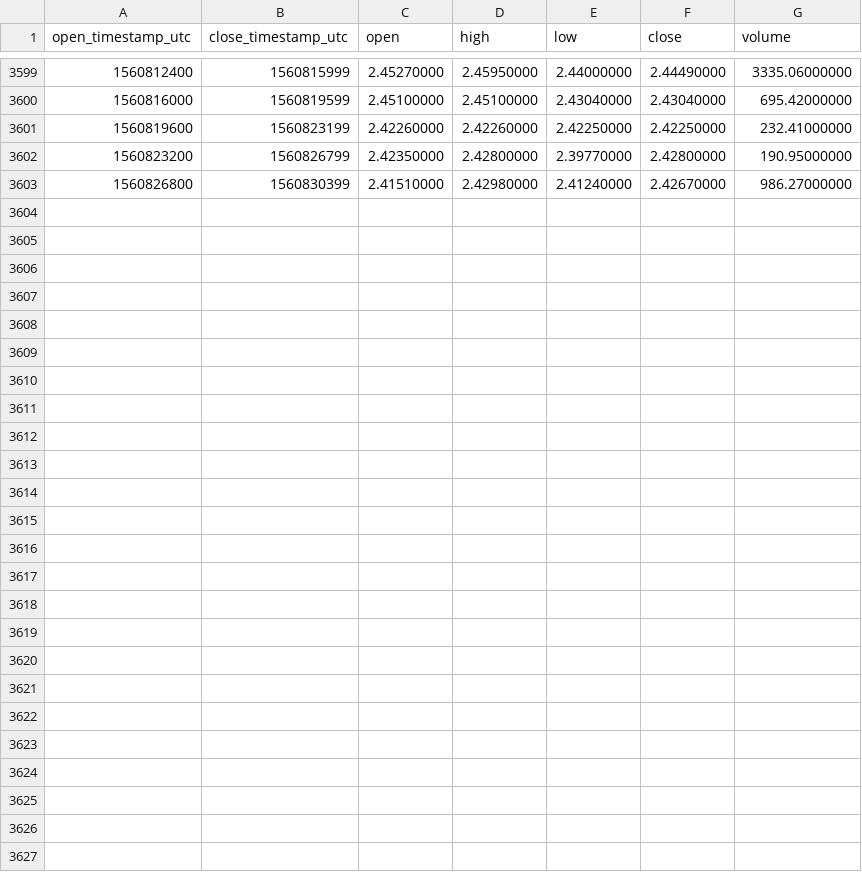
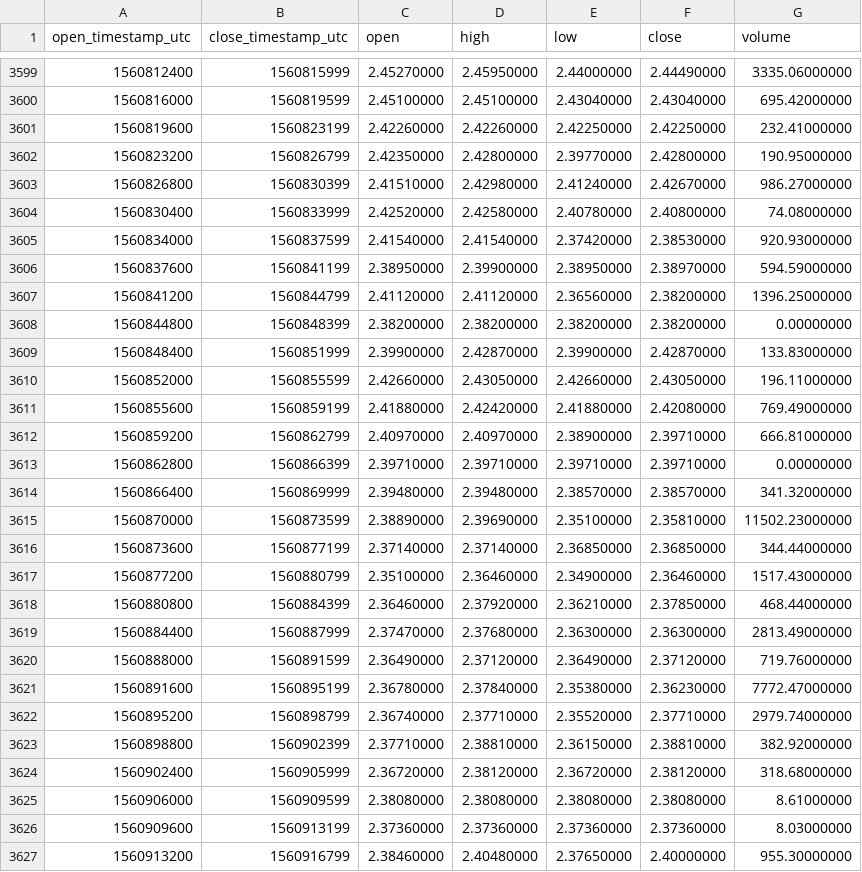
Before and after one commit to cryptobigbro/binance-WAVESTUSD, a CSV file: binance-WAVESTUSD-1h.csv, drawn as a sheet; only a part is shown, gaps mark what is left out.

Commit message:
Update OHLCV data.

```diff
--- a/binance-WAVESTUSD-1h.csv
+++ b/binance-WAVESTUSD-1h.csv
@@ -3603 +3603,25 @@ open_timestamp_utc,close_timestamp_utc,open,high,low,close,volume
 1560826800,1560830399,2.41510000,2.42980000,2.41240000,2.42670000,986.27000000
+1560830400,1560833999,2.42520000,2.42580000,2.40780000,2.40800000,74.08000000
+1560834000,1560837599,2.41540000,2.41540000,2.37420000,2.38530000,920.93000000
+1560837600,1560841199,2.38950000,2.39900000,2.38950000,2.38970000,594.59000000
+1560841200,1560844799,2.41120000,2.41120000,2.36560000,2.38200000,1396.25000000
+1560844800,1560848399,2.38200000,2.38200000,2.38200000,2.38200000,0.00000000
+1560848400,1560851999,2.39900000,2.42870000,2.39900000,2.42870000,133.83000000
+1560852000,1560855599,2.42660000,2.43050000,2.42660000,2.43050000,196.11000000
+1560855600,1560859199,2.41880000,2.42420000,2.41880000,2.42080000,769.49000000
+1560859200,1560862799,2.40970000,2.40970000,2.38900000,2.39710000,666.81000000
+1560862800,1560866399,2.39710000,2.39710000,2.39710000,2.39710000,0.00000000
+1560866400,1560869999,2.39480000,2.39480000,2.38570000,2.38570000,341.32000000
+1560870000,1560873599,2.38890000,2.39690000,2.35100000,2.35810000,11502.23000000
+1560873600,1560877199,2.37140000,2.37140000,2.36850000,2.36850000,344.44000000
+1560877200,1560880799,2.35100000,2.36460000,2.34900000,2.36460000,1517.43000000
+1560880800,1560884399,2.36460000,2.37920000,2.36210000,2.37850000,468.44000000
+1560884400,1560887999,2.37470000,2.37680000,2.36300000,2.36300000,2813.49000000
+1560888000,1560891599,2.36490000,2.37120000,2.36490000,2.37120000,719.76000000
+1560891600,1560895199,2.36780000,2.37840000,2.35380000,2.36230000,7772.47000000
+1560895200,1560898799,2.36740000,2.37710000,2.35520000,2.37710000,2979.74000000
+1560898800,1560902399,2.37710000,2.38810000,2.36150000,2.38810000,382.92000000
+1560902400,1560905999,2.36720000,2.38120000,2.36720000,2.38120000,318.68000000
+1560906000,1560909599,2.38080000,2.38080000,2.38080000,2.38080000,8.61000000
+1560909600,1560913199,2.37360000,2.37360000,2.37360000,2.37360000,8.03000000
+1560913200,1560916799,2.38460000,2.40480000,2.37650000,2.40000000,955.30000000
```
Also changed, not shown: binance-WAVESTUSD-1d.csv.
